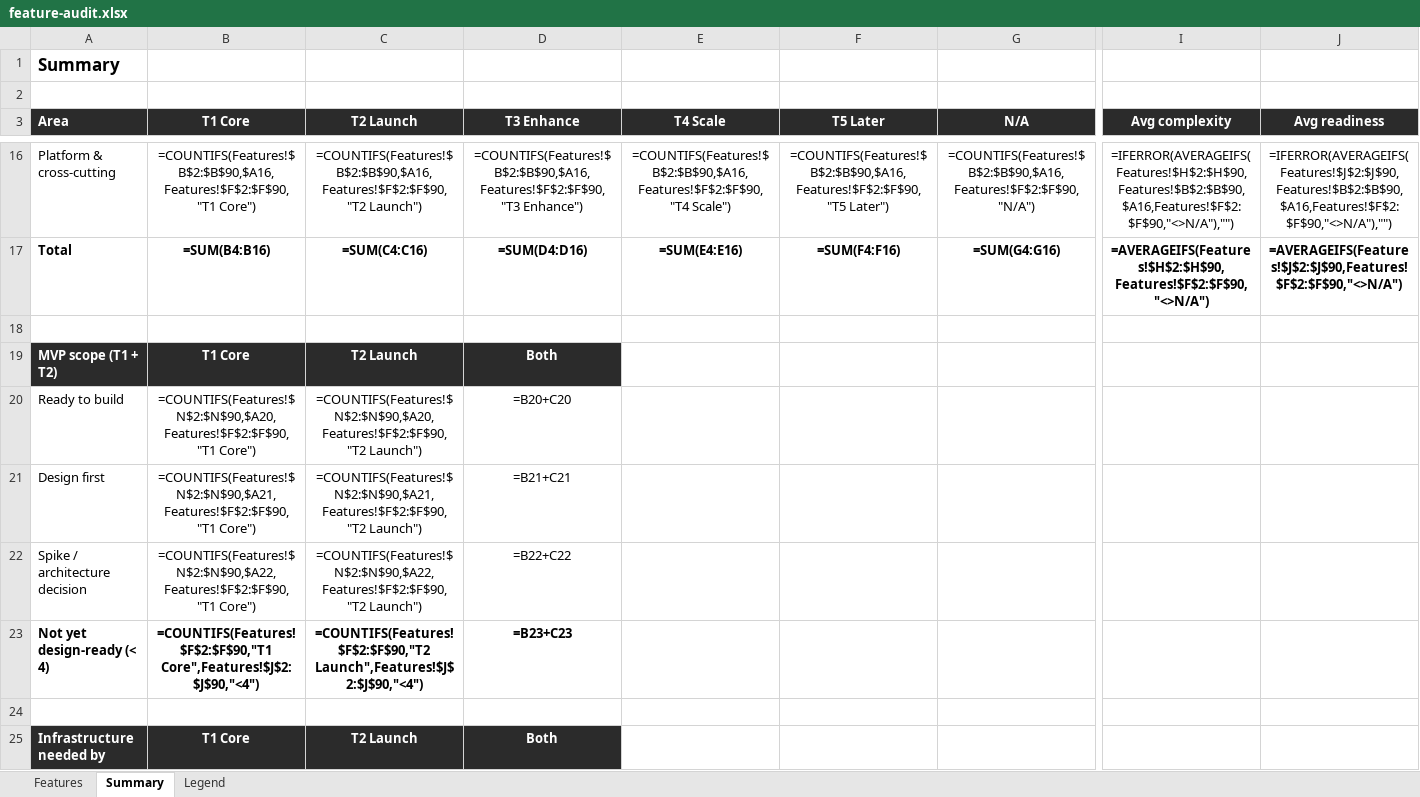
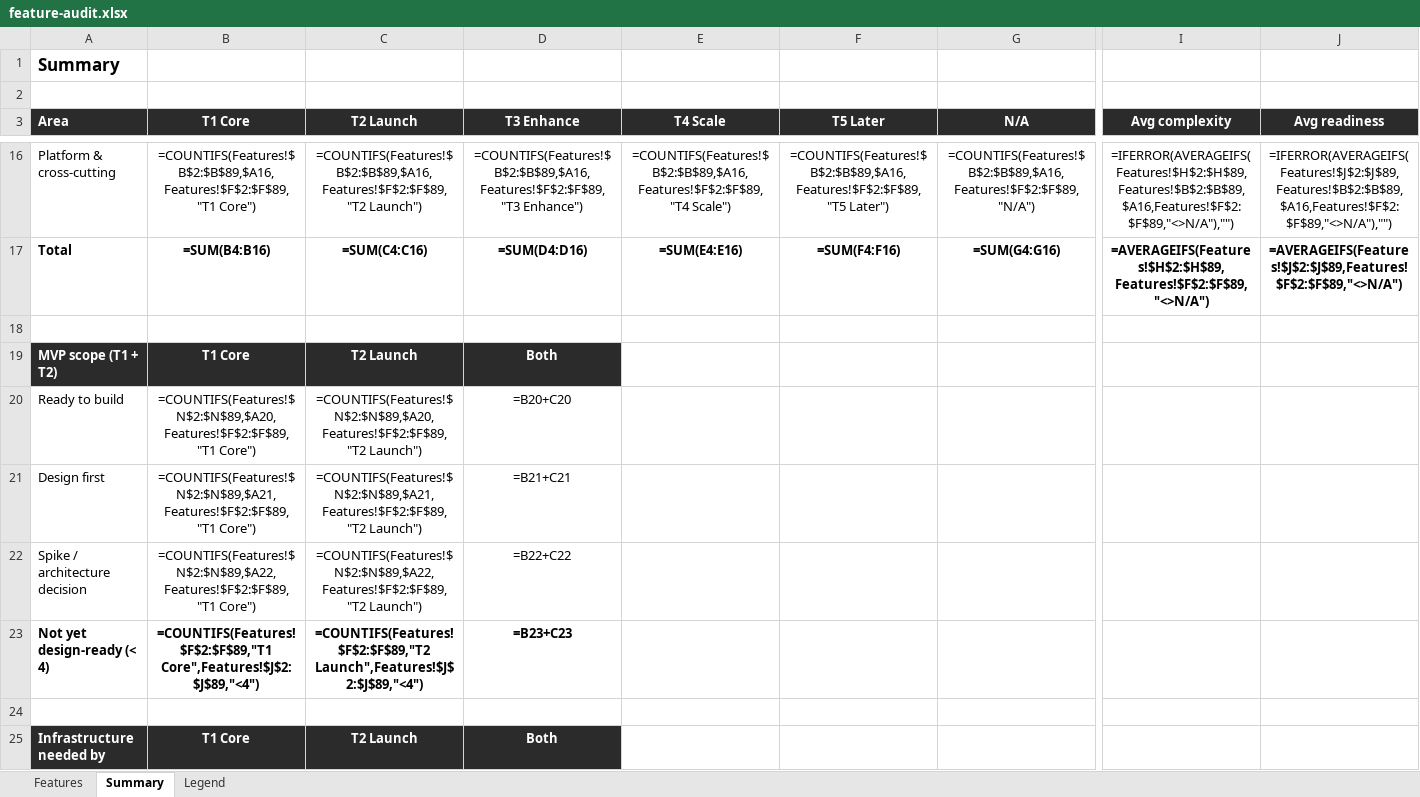
Before and after one commit to building-with-ai-f26/kfl8095-steelman, an Excel workbook: plans/feature-audit.xlsx, sheet Summary, drawn as a sheet; only a part is shown, gaps mark what is left out; values as stored, in another font and other column widths than the file's, no borders; formulas without a stored value are shown as written; the diff covers the shown part only; the diff names each change by its address in the sheet, - before the commit and + after, or states it on an @@ line.

```diff
--- a/plans/feature-audit.xlsx (sheet Summary)
+++ b/plans/feature-audit.xlsx (sheet Summary)
-B16 (T1 Core): =COUNTIFS(Features!$B$2:$B$90,$A16,Features!$F$2:$F$90,"T1 Core")
+B16 (T1 Core): =COUNTIFS(Features!$B$2:$B$89,$A16,Features!$F$2:$F$89,"T1 Core")
-C16 (T2 Launch): =COUNTIFS(Features!$B$2:$B$90,$A16,Features!$F$2:$F$90,"T2 Launch")
+C16 (T2 Launch): =COUNTIFS(Features!$B$2:$B$89,$A16,Features!$F$2:$F$89,"T2 Launch")
-D16 (T3 Enhance): =COUNTIFS(Features!$B$2:$B$90,$A16,Features!$F$2:$F$90,"T3 Enhance")
+D16 (T3 Enhance): =COUNTIFS(Features!$B$2:$B$89,$A16,Features!$F$2:$F$89,"T3 Enhance")
-E16 (T4 Scale): =COUNTIFS(Features!$B$2:$B$90,$A16,Features!$F$2:$F$90,"T4 Scale")
+E16 (T4 Scale): =COUNTIFS(Features!$B$2:$B$89,$A16,Features!$F$2:$F$89,"T4 Scale")
-F16 (T5 Later): =COUNTIFS(Features!$B$2:$B$90,$A16,Features!$F$2:$F$90,"T5 Later")
+F16 (T5 Later): =COUNTIFS(Features!$B$2:$B$89,$A16,Features!$F$2:$F$89,"T5 Later")
-G16 (N/A): =COUNTIFS(Features!$B$2:$B$90,$A16,Features!$F$2:$F$90,"N/A")
+G16 (N/A): =COUNTIFS(Features!$B$2:$B$89,$A16,Features!$F$2:$F$89,"N/A")
-I16 (Avg complexity): =IFERROR(AVERAGEIFS(Features!$H$2:$H$90,Features!$B$2:$B$90,$A16,Features!$F$2:$F$90,"<>N/A"),"")
+I16 (Avg complexity): =IFERROR(AVERAGEIFS(Features!$H$2:$H$89,Features!$B$2:$B$89,$A16,Features!$F$2:$F$89,"<>N/A"),"")
-J16 (Avg readiness): =IFERROR(AVERAGEIFS(Features!$J$2:$J$90,Features!$B$2:$B$90,$A16,Features!$F$2:$F$90,"<>N/A"),"")
+J16 (Avg readiness): =IFERROR(AVERAGEIFS(Features!$J$2:$J$89,Features!$B$2:$B$89,$A16,Features!$F$2:$F$89,"<>N/A"),"")
-I17 (Avg complexity): =AVERAGEIFS(Features!$H$2:$H$90,Features!$F$2:$F$90,"<>N/A")
+I17 (Avg complexity): =AVERAGEIFS(Features!$H$2:$H$89,Features!$F$2:$F$89,"<>N/A")
-J17 (Avg readiness): =AVERAGEIFS(Features!$J$2:$J$90,Features!$F$2:$F$90,"<>N/A")
+J17 (Avg readiness): =AVERAGEIFS(Features!$J$2:$J$89,Features!$F$2:$F$89,"<>N/A")
-B20 (T1 Core): =COUNTIFS(Features!$N$2:$N$90,$A20,Features!$F$2:$F$90,"T1 Core")
+B20 (T1 Core): =COUNTIFS(Features!$N$2:$N$89,$A20,Features!$F$2:$F$89,"T1 Core")
-C20 (T2 Launch): =COUNTIFS(Features!$N$2:$N$90,$A20,Features!$F$2:$F$90,"T2 Launch")
+C20 (T2 Launch): =COUNTIFS(Features!$N$2:$N$89,$A20,Features!$F$2:$F$89,"T2 Launch")
-B21 (T1 Core): =COUNTIFS(Features!$N$2:$N$90,$A21,Features!$F$2:$F$90,"T1 Core")
+B21 (T1 Core): =COUNTIFS(Features!$N$2:$N$89,$A21,Features!$F$2:$F$89,"T1 Core")
-C21 (T2 Launch): =COUNTIFS(Features!$N$2:$N$90,$A21,Features!$F$2:$F$90,"T2 Launch")
+C21 (T2 Launch): =COUNTIFS(Features!$N$2:$N$89,$A21,Features!$F$2:$F$89,"T2 Launch")
-B22 (T1 Core): =COUNTIFS(Features!$N$2:$N$90,$A22,Features!$F$2:$F$90,"T1 Core")
+B22 (T1 Core): =COUNTIFS(Features!$N$2:$N$89,$A22,Features!$F$2:$F$89,"T1 Core")
-C22 (T2 Launch): =COUNTIFS(Features!$N$2:$N$90,$A22,Features!$F$2:$F$90,"T2 Launch")
+C22 (T2 Launch): =COUNTIFS(Features!$N$2:$N$89,$A22,Features!$F$2:$F$89,"T2 Launch")
-B23 (T1 Core): =COUNTIFS(Features!$F$2:$F$90,"T1 Core",Features!$J$2:$J$90,"<4")
+B23 (T1 Core): =COUNTIFS(Features!$F$2:$F$89,"T1 Core",Features!$J$2:$J$89,"<4")
-C23 (T2 Launch): =COUNTIFS(Features!$F$2:$F$90,"T2 Launch",Features!$J$2:$J$90,"<4")
+C23 (T2 Launch): =COUNTIFS(Features!$F$2:$F$89,"T2 Launch",Features!$J$2:$J$89,"<4")
```
Also changed, not shown: 120 edited cells elsewhere in this sheet, sheet Features, 5 other files.
